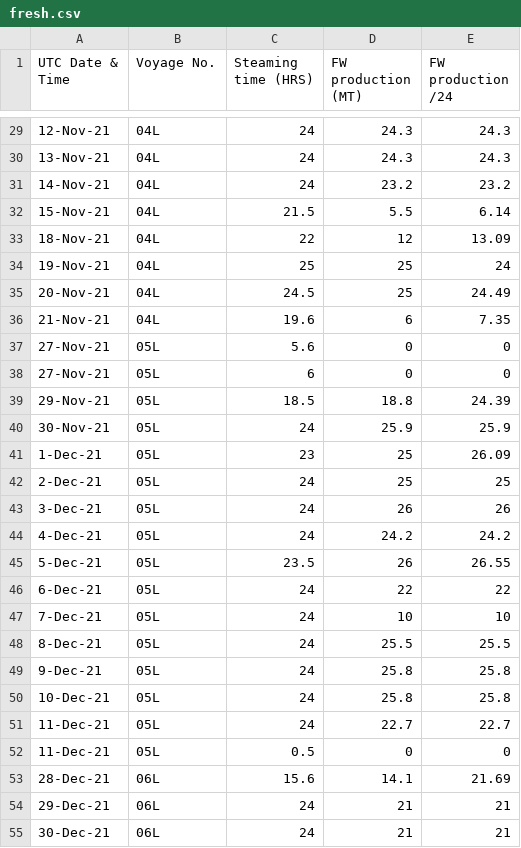
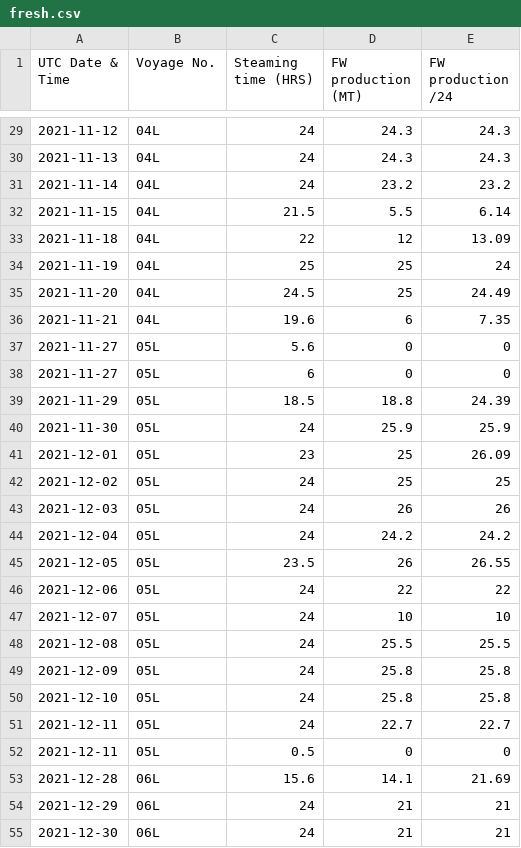
Before and after one commit to Yogi252000/GCL-TAPI, a CSV file: fresh.csv, drawn as a sheet; only a part is shown, gaps mark what is left out; the diff covers the shown part only.

```diff
--- a/fresh.csv
+++ b/fresh.csv
@@ -29,27 +29,27 @@ UTC Date & Time,Voyage No.,Steaming time (HRS),FW production (MT),FW production
-12-Nov-21,04L,24,24.3,24.3
-13-Nov-21,04L,24,24.3,24.3
-14-Nov-21,04L,24,23.2,23.2
-15-Nov-21,04L,21.5,5.5,6.14
-18-Nov-21,04L,22,12,13.09
-19-Nov-21,04L,25,25,24
-20-Nov-21,04L,24.5,25,24.49
-21-Nov-21,04L,19.6,6,7.35
-27-Nov-21,05L,5.6,0,0
-27-Nov-21,05L,6,0,0
-29-Nov-21,05L,18.5,18.8,24.39
-30-Nov-21,05L,24,25.9,25.9
-1-Dec-21,05L,23,25,26.09
-2-Dec-21,05L,24,25,25
-3-Dec-21,05L,24,26,26
-4-Dec-21,05L,24,24.2,24.2
-5-Dec-21,05L,23.5,26,26.55
-6-Dec-21,05L,24,22,22
-7-Dec-21,05L,24,10,10
-8-Dec-21,05L,24,25.5,25.5
-9-Dec-21,05L,24,25.8,25.8
-10-Dec-21,05L,24,25.8,25.8
-11-Dec-21,05L,24,22.7,22.7
-11-Dec-21,05L,0.5,0,0
-28-Dec-21,06L,15.6,14.1,21.69
-29-Dec-21,06L,24,21,21
-30-Dec-21,06L,24,21,21
+2021-11-12,04L,24,24.3,24.3
+2021-11-13,04L,24,24.3,24.3
+2021-11-14,04L,24,23.2,23.2
+2021-11-15,04L,21.5,5.5,6.14
+2021-11-18,04L,22,12,13.09
+2021-11-19,04L,25,25,24
+2021-11-20,04L,24.5,25,24.49
+2021-11-21,04L,19.6,6,7.35
+2021-11-27,05L,5.6,0,0
+2021-11-27,05L,6,0,0
+2021-11-29,05L,18.5,18.8,24.39
+2021-11-30,05L,24,25.9,25.9
+2021-12-01,05L,23,25,26.09
+2021-12-02,05L,24,25,25
+2021-12-03,05L,24,26,26
+2021-12-04,05L,24,24.2,24.2
+2021-12-05,05L,23.5,26,26.55
+2021-12-06,05L,24,22,22
+2021-12-07,05L,24,10,10
+2021-12-08,05L,24,25.5,25.5
+2021-12-09,05L,24,25.8,25.8
+2021-12-10,05L,24,25.8,25.8
+2021-12-11,05L,24,22.7,22.7
+2021-12-11,05L,0.5,0,0
+2021-12-28,06L,15.6,14.1,21.69
+2021-12-29,06L,24,21,21
+2021-12-30,06L,24,21,21
```
Also changed, not shown: 130 edited cells elsewhere in this file.
